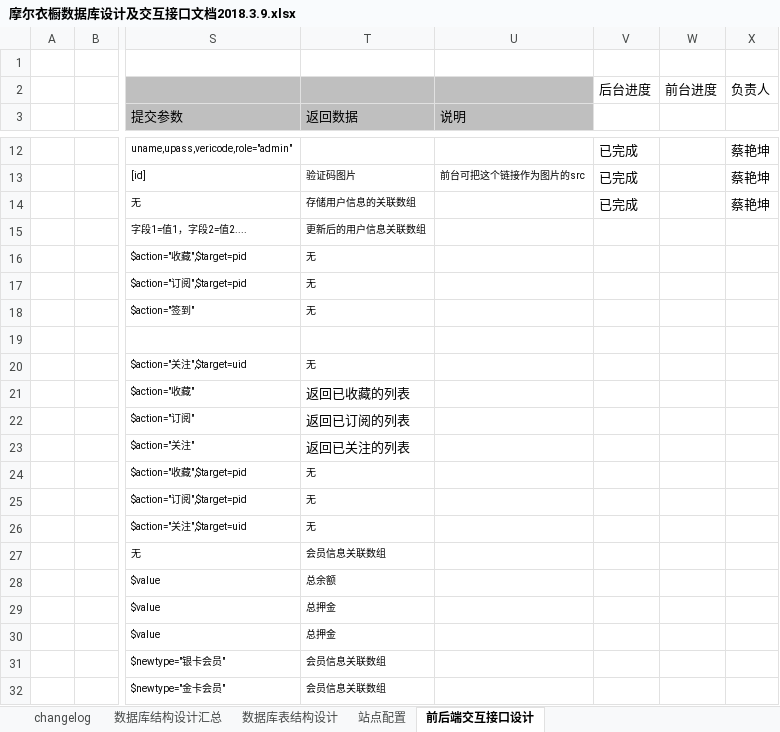
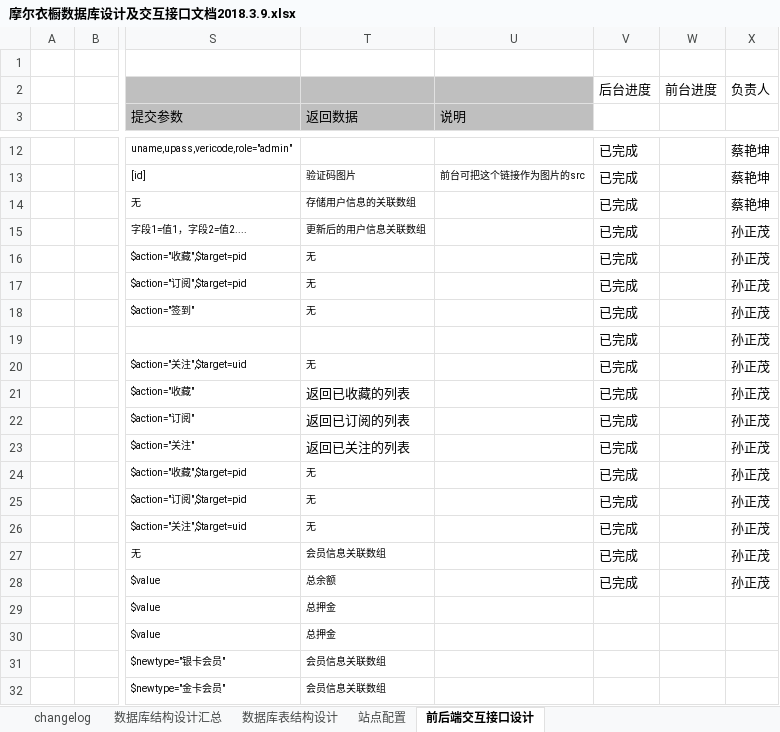
Before and after one commit to caiyankun/webbible, an Excel workbook: 共享文档/摩尔衣橱数据库设计及交互接口文档2018.3.9.xlsx, sheet 前后端交互接口设计, drawn as a sheet; only a part is shown, gaps mark what is left out; values as stored, in another font and other column widths than the file's, no borders; the diff names each change by its address in the sheet, - before the commit and + after, or states it on an @@ line.

```diff
--- a/共享文档/摩尔衣橱数据库设计及交互接口文档2018.3.9.xlsx (sheet 前后端交互接口设计)
+++ b/共享文档/摩尔衣橱数据库设计及交互接口文档2018.3.9.xlsx (sheet 前后端交互接口设计)
-V15:V28: (empty)
+V15:V28: 已完成
-X15:X28: (empty)
+X15:X28: 孙正茂
```
Also changed, not shown: 1 other file.
